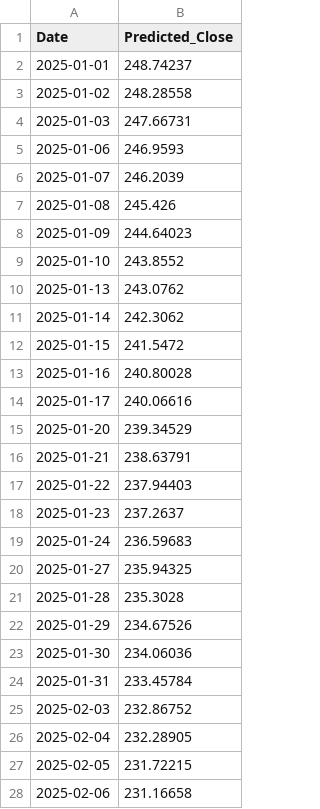
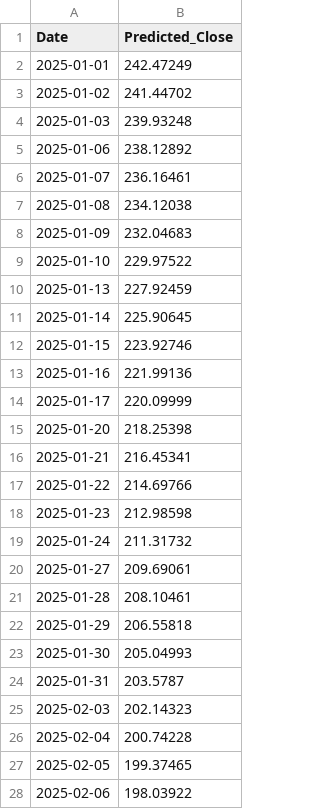
Before and after one commit to Thejan2006/CSE_AI, a CSV file: AAPL_predictions.csv, drawn as a sheet; only a part is shown; the diff covers the shown part only.

```diff
--- a/AAPL_predictions.csv
+++ b/AAPL_predictions.csv
@@ -1,28 +1,28 @@
 Date,Predicted_Close
-2025-01-01,248.74237
-2025-01-02,248.28558
-2025-01-03,247.66731
-2025-01-06,246.9593
-2025-01-07,246.2039
-2025-01-08,245.426
-2025-01-09,244.64023
-2025-01-10,243.8552
-2025-01-13,243.0762
-2025-01-14,242.3062
-2025-01-15,241.5472
-2025-01-16,240.80028
-2025-01-17,240.06616
-2025-01-20,239.34529
-2025-01-21,238.63791
-2025-01-22,237.94403
-2025-01-23,237.2637
-2025-01-24,236.59683
-2025-01-27,235.94325
-2025-01-28,235.3028
-2025-01-29,234.67526
-2025-01-30,234.06036
-2025-01-31,233.45784
-2025-02-03,232.86752
-2025-02-04,232.28905
-2025-02-05,231.72215
-2025-02-06,231.16658
+2025-01-01,242.47249
+2025-01-02,241.44702
+2025-01-03,239.93248
+2025-01-06,238.12892
+2025-01-07,236.16461
+2025-01-08,234.12038
+2025-01-09,232.04683
+2025-01-10,229.97522
+2025-01-13,227.92459
+2025-01-14,225.90645
+2025-01-15,223.92746
+2025-01-16,221.99136
+2025-01-17,220.09999
+2025-01-20,218.25398
+2025-01-21,216.45341
+2025-01-22,214.69766
+2025-01-23,212.98598
+2025-01-24,211.31732
+2025-01-27,209.69061
+2025-01-28,208.10461
+2025-01-29,206.55818
+2025-01-30,205.04993
+2025-01-31,203.5787
+2025-02-03,202.14323
+2025-02-04,200.74228
+2025-02-05,199.37465
+2025-02-06,198.03922
```
Also changed, not shown: 3 edited cells elsewhere in this file, 1 other file.
